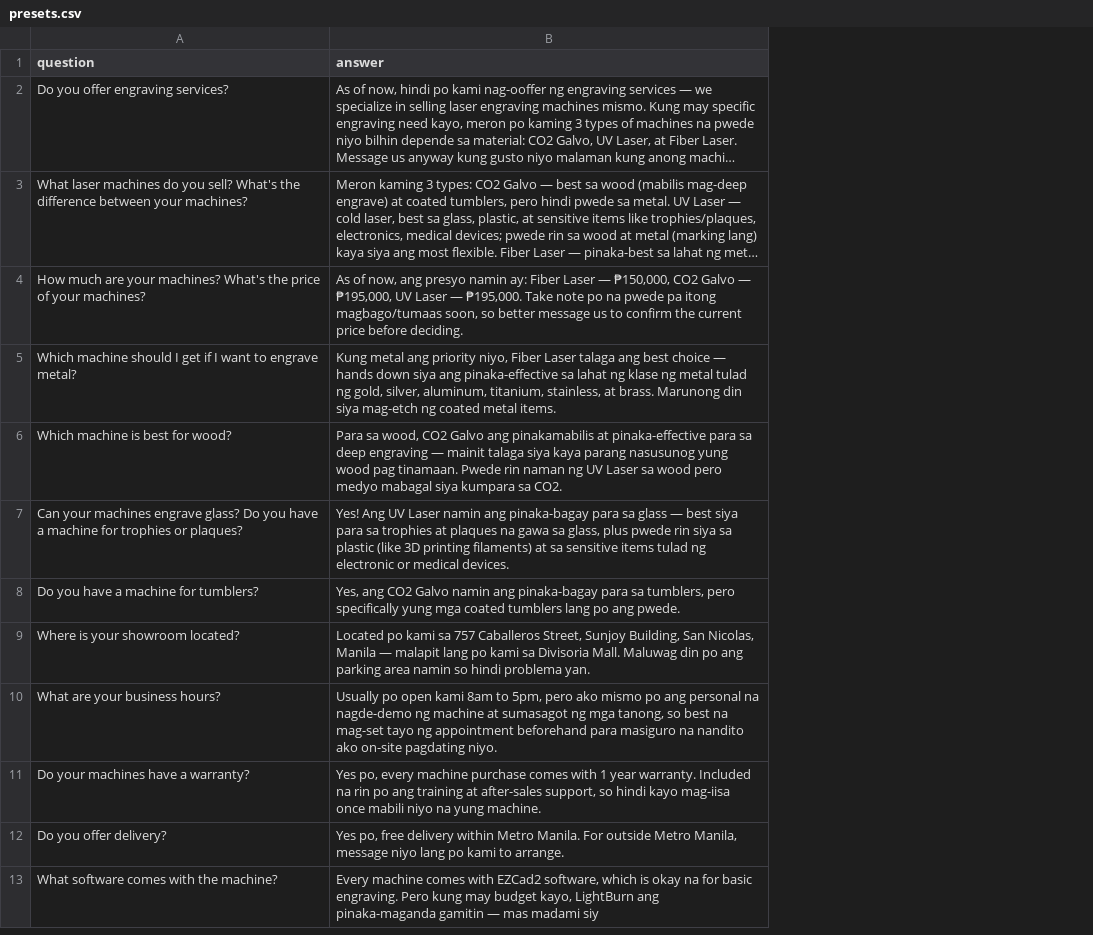
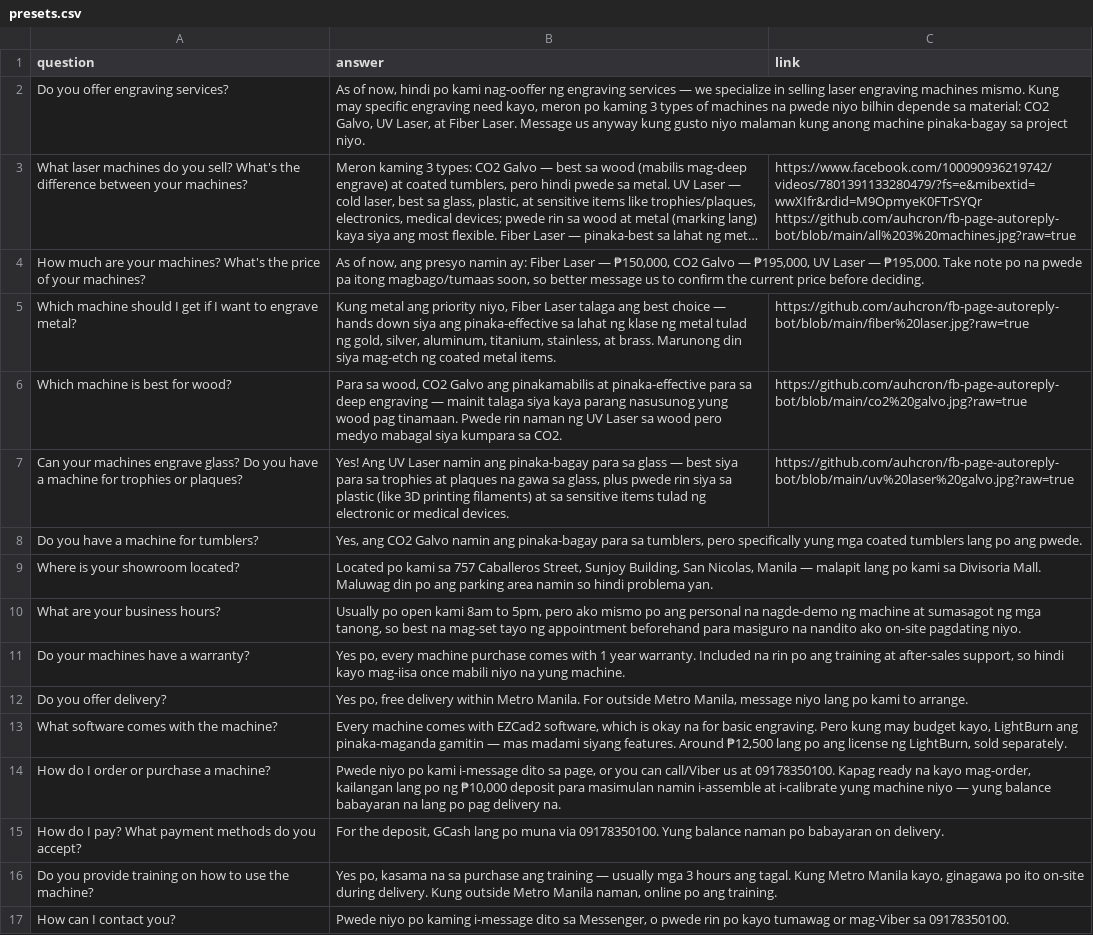
Before and after one commit to auhcron/fb-page-autoreply-bot, a CSV file: presets.csv, drawn as a sheet; long unchanged cells end in …; the diff names each change by its address in the sheet, - before the commit and + after, or states it on an @@ line.

Commit message:
Update presets.csv

```diff
--- a/presets.csv
+++ b/presets.csv
+column C (link), rows 3-7: https://www.facebook.com/100090936219742/videos/7801391133280479/?fs=e&mibextid=wwXIfr&rdid=M9OpmyeK0FTrSYQr https://github.com/auhcron/fb-page-autoreply-bot/blob/main/all%203%20machines.jpg?raw=true |  | https://github.com/auhcron/fb-page-autoreply-bot/blob/main/fiber%20laser.jpg?raw=true | https://github.com/auhcron/fb-page-autoreply-bot/blob/main/co2%20galvo.jpg?raw=true | https://github.com/auhcron/fb-page-autoreply-bot/blob/main/uv%20laser%20galvo.jpg?raw=true
-B13 (answer): …mas madami siy
+B13 (answer): …mas madami siyang features. Around ₱12,500 lang po ang license ng LightBurn, sold separately.
+row 14: How do I order or purchase a machine? | Pwede niyo po kami i-message dito sa page, or you can call/Viber us at 09178350100. Kapag ready na kayo mag-order, kailangan lang po ng ₱10,000 deposit para masimulan namin i-assemble at i-calibrate yung machine niyo — yung balance babayaran na lang po pag delivery na.
+row 15: How do I pay? What payment methods do you accept? | For the deposit, GCash lang po muna via 09178350100. Yung balance naman po babayaran on delivery.
+row 16: Do you provide training on how to use the machine? | Yes po, kasama na sa purchase ang training — usually mga 3 hours ang tagal. Kung Metro Manila kayo, ginagawa po ito on-site during delivery. Kung outside Metro Manila naman, online po ang training.
+row 17: How can I contact you? | Pwede niyo po kaming i-message dito sa Messenger, o pwede rin po kayo tumawag or mag-Viber sa 09178350100.
```
